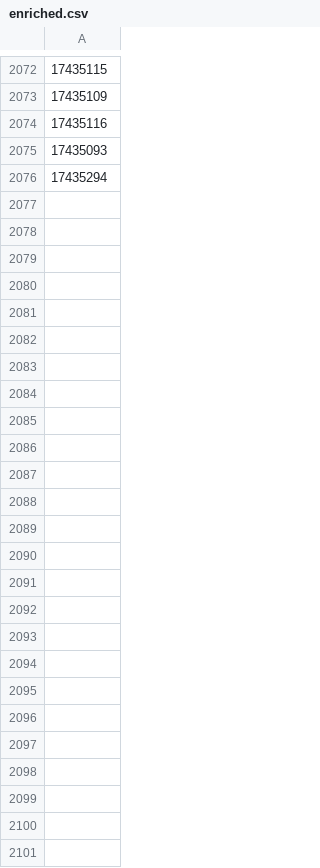
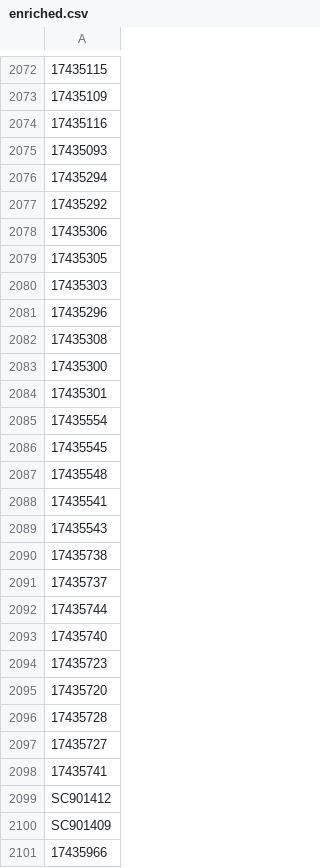
Before and after one commit to ops551/data-pipeline-test, a CSV file: enriched.csv, drawn as a sheet; only a part is shown, gaps mark what is left out; the diff names each change by its address in the sheet, - before the commit and + after, or states it on an @@ line.

```diff
--- a/enriched.csv
+++ b/enriched.csv
+row 2077: 17435292
+row 2078: 17435306
+row 2079: 17435305
+row 2080: 17435303
+row 2081: 17435296
+row 2082: 17435308
+row 2083: 17435300
+row 2084: 17435301
+row 2085: 17435554
+row 2086: 17435545
+row 2087: 17435548
+row 2088: 17435541
+row 2089: 17435543
+row 2090: 17435738
+row 2091: 17435737
+row 2092: 17435744
+row 2093: 17435740
+row 2094: 17435723
+row 2095: 17435720
+row 2096: 17435728
+row 2097: 17435727
+row 2098: 17435741
+row 2099: SC901412
+row 2100: SC901409
+row 2101: 17435966
```
Also changed, not shown: candidates.csv, leads.csv, 1 other file.
